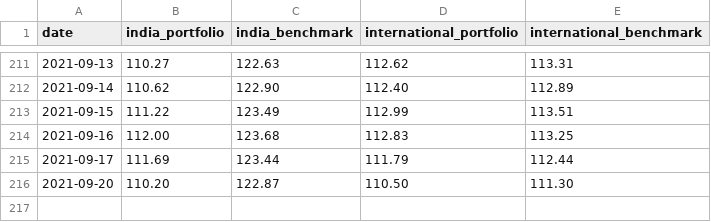
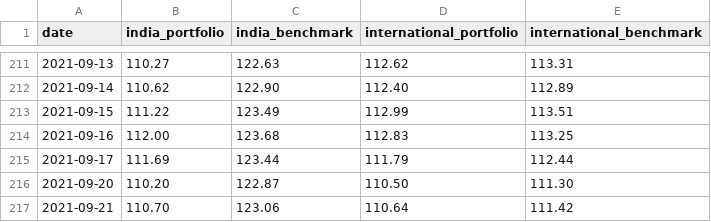
Before and after one commit to rammybt/trading_journal, a CSV file: nav_data.csv, drawn as a sheet; only a part is shown, gaps mark what is left out.

Commit message:
Update nav_data.csv

```diff
--- a/nav_data.csv
+++ b/nav_data.csv
@@ -216 +216,2 @@ date,india_portfolio,india_benchmark,international_portfolio,international_bench
 2021-09-20,110.20,122.87,110.50,111.30
+2021-09-21,110.70,123.06,110.64,111.42
```
